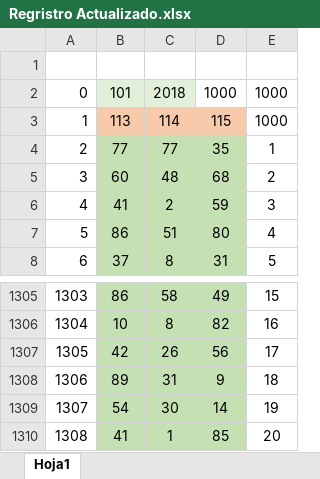
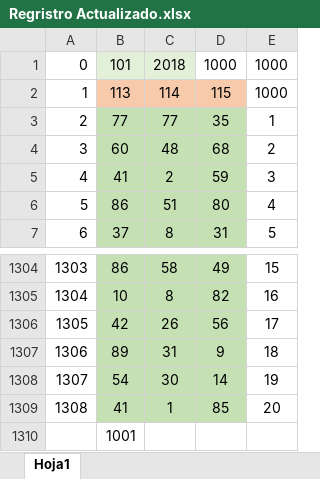
Before and after one commit to angelmeryperez/App2, an Excel workbook: Regristro Actualizado.xlsx, sheet Hoja1, drawn as a sheet; only a part is shown, gaps mark what is left out; values as stored, in another font and other column widths than the file's, no borders; removed rows and columns are numbered as before the commit, all else as after; the diff names each change by its address in the sheet, - before the commit and + after, or states it on an @@ line.

```diff
--- a/Regristro Actualizado.xlsx (sheet Hoja1)
+++ b/Regristro Actualizado.xlsx (sheet Hoja1)
-row 1: (empty)
+row 1310:  | 1001
```
Also changed, not shown: 3 other files.
